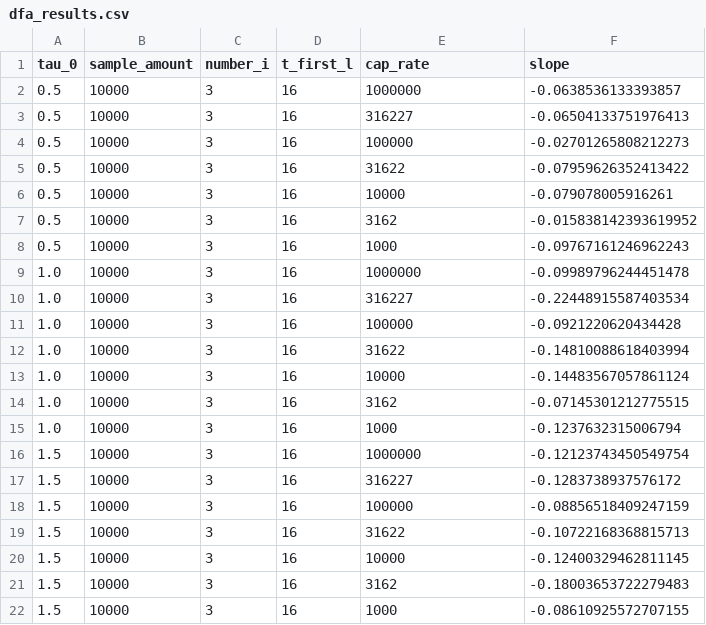
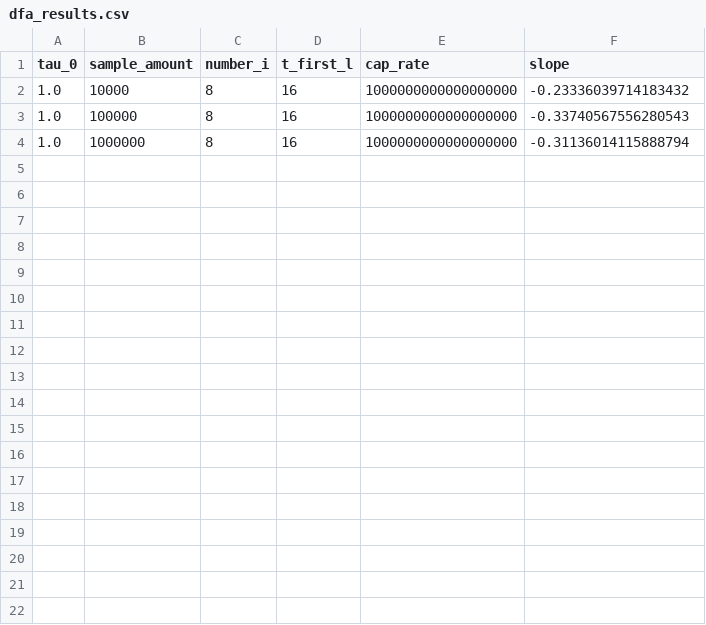
Before and after one commit to Jika-1366/DFA_Predecessor, a CSV file: dfa_results.csv, drawn as a sheet.

```diff
--- a/dfa_results.csv
+++ b/dfa_results.csv
@@ -1,22 +1,4 @@
 tau_0,sample_amount,number_i,t_first_l,cap_rate,slope
-0.5,10000,3,16,1000000,-0.0638536133393857
-0.5,10000,3,16,316227,-0.06504133751976413
-0.5,10000,3,16,100000,-0.02701265808212273
-0.5,10000,3,16,31622,-0.07959626352413422
-0.5,10000,3,16,10000,-0.079078005916261
-0.5,10000,3,16,3162,-0.015838142393619952
-0.5,10000,3,16,1000,-0.09767161246962243
-1.0,10000,3,16,1000000,-0.09989796244451478
-1.0,10000,3,16,316227,-0.22448915587403534
-1.0,10000,3,16,100000,-0.0921220620434428
-1.0,10000,3,16,31622,-0.14810088618403994
-1.0,10000,3,16,10000,-0.14483567057861124
-1.0,10000,3,16,3162,-0.07145301212775515
-1.0,10000,3,16,1000,-0.1237632315006794
-1.5,10000,3,16,1000000,-0.12123743450549754
-1.5,10000,3,16,316227,-0.1283738937576172
-1.5,10000,3,16,100000,-0.08856518409247159
-1.5,10000,3,16,31622,-0.10722168368815713
-1.5,10000,3,16,10000,-0.12400329462811145
-1.5,10000,3,16,3162,-0.18003653722279483
-1.5,10000,3,16,1000,-0.08610925572707155
+1.0,10000,8,16,1000000000000000000,-0.23336039714183432
+1.0,100000,8,16,1000000000000000000,-0.33740567556280543
+1.0,1000000,8,16,1000000000000000000,-0.31136014115888794
```
Also changed, not shown: F/0.3.csv, F/1.2.csv, 38 other files.
